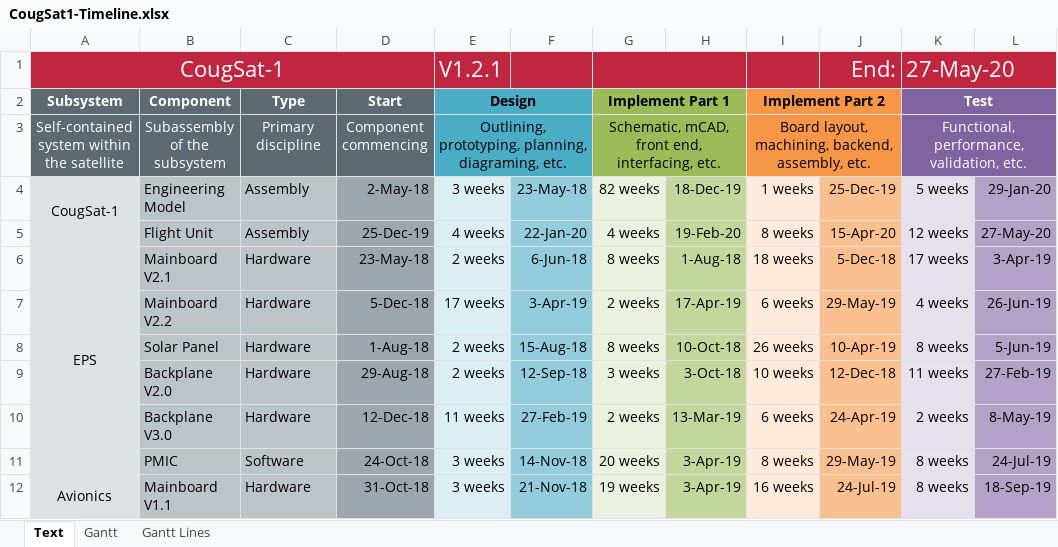
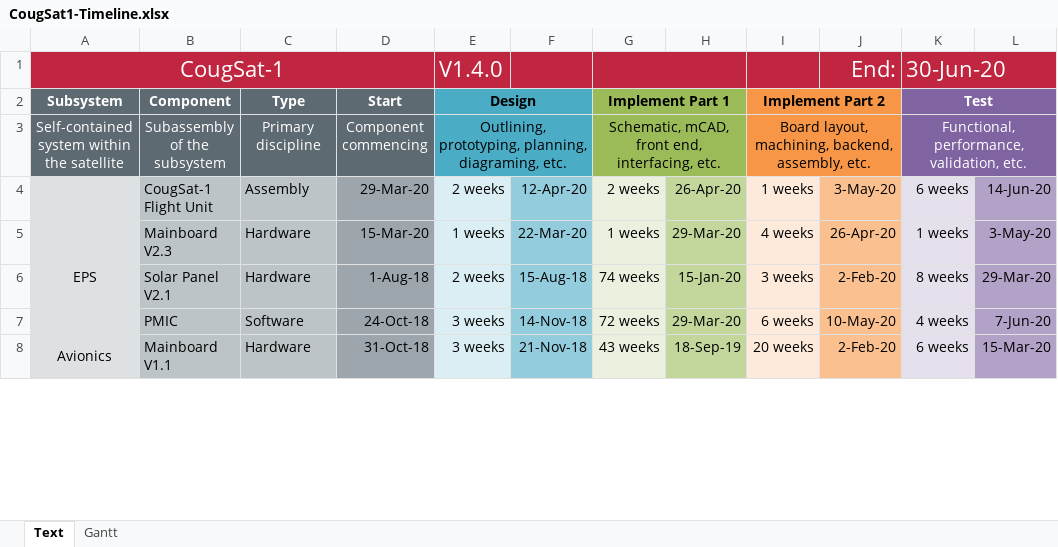
Before and after one commit to CougsInSpace/CougSat1-Readme, an Excel workbook: Native/CougSat1-Timeline.xlsx, sheet Text, drawn as a sheet; only a part is shown; values as stored, in another font and other column widths than the file's, no borders; removed rows and columns are numbered as before the commit, all else as after; the diff covers the shown part only; the diff names each change by its address in the sheet, - before the commit and + after, or states it on an @@ line.

Commit message:
Updated timeline

```diff
--- a/Native/CougSat1-Timeline.xlsx (sheet Text)
+++ b/Native/CougSat1-Timeline.xlsx (sheet Text)
@@ sheet tab hidden: Gantt Lines @@
-E1 (Design): V1.2.1
+E1 (Design): V1.4.0
-K1 (Test): 27-May-20
+K1 (Test): 30-Jun-20
-row 4: CougSat-1 | Engineering Model | Assembly | 2-May-18 | 3 weeks | 23-May-18 | 82 weeks | 18-Dec-19 | 1 weeks | 25-Dec-19 | 5 weeks | 29-Jan-20
-row 5:  | Flight Unit | Assembly | 25-Dec-19 | 4 weeks | 22-Jan-20 | 4 weeks | 19-Feb-20 | 8 weeks | 15-Apr-20 | 12 weeks | 27-May-20
-row 6: EPS | Mainboard V2.1 | Hardware | 23-May-18 | 2 weeks | 6-Jun-18 | 8 weeks | 1-Aug-18 | 18 weeks | 5-Dec-18 | 17 weeks | 3-Apr-19
-row 7:  | Mainboard V2.2 | Hardware | 5-Dec-18 | 17 weeks | 3-Apr-19 | 2 weeks | 17-Apr-19 | 6 weeks | 29-May-19 | 4 weeks | 26-Jun-19
+row 4:  | CougSat-1 Flight Unit | Assembly | 29-Mar-20 | 2 weeks | 12-Apr-20 | 2 weeks | 26-Apr-20 | 1 weeks | 3-May-20 | 6 weeks | 14-Jun-20
+row 5: EPS | Mainboard V2.3 | Hardware | 15-Mar-20 | 1 weeks | 22-Mar-20 | 1 weeks | 29-Mar-20 | 4 weeks | 26-Apr-20 | 1 weeks | 3-May-20
-B6 (Component): Solar Panel
+B6 (Component): Solar Panel V2.1
-G6 (Implement Part 1): 8 weeks
+G6 (Implement Part 1): 74 weeks
-H6: 10-Oct-18
+H6: 15-Jan-20
-I6 (Implement Part 2): 26 weeks
+I6 (Implement Part 2): 3 weeks
-J6: 10-Apr-19
+J6: 2-Feb-20
-L6: 5-Jun-19
+L6: 29-Mar-20
-row 9:  | Backplane V2.0 | Hardware | 29-Aug-18 | 2 weeks | 12-Sep-18 | 3 weeks | 3-Oct-18 | 10 weeks | 12-Dec-18 | 11 weeks | 27-Feb-19
-row 10:  | Backplane V3.0 | Hardware | 12-Dec-18 | 11 weeks | 27-Feb-19 | 2 weeks | 13-Mar-19 | 6 weeks | 24-Apr-19 | 2 weeks | 8-May-19
-G7 (Implement Part 1): 20 weeks
+G7 (Implement Part 1): 72 weeks
-H7: 3-Apr-19
+H7: 29-Mar-20
-I7 (Implement Part 2): 8 weeks
+I7 (Implement Part 2): 6 weeks
-J7: 29-May-19
+J7: 10-May-20
-K7 (Test): 8 weeks
+K7 (Test): 4 weeks
-L7: 24-Jul-19
+L7: 7-Jun-20
-G8 (Implement Part 1): 19 weeks
+G8 (Implement Part 1): 43 weeks
-H8: 3-Apr-19
+H8: 18-Sep-19
-I8 (Implement Part 2): 16 weeks
+I8 (Implement Part 2): 20 weeks
-J8: 24-Jul-19
+J8: 2-Feb-20
-K8 (Test): 8 weeks
+K8 (Test): 6 weeks
-L8: 18-Sep-19
+L8: 15-Mar-20
```
Also changed, not shown: 2 added rows, 5 removed rows and 82 edited cells elsewhere in this sheet, formulas that keep their value, charts or pictures, 1 other file.
